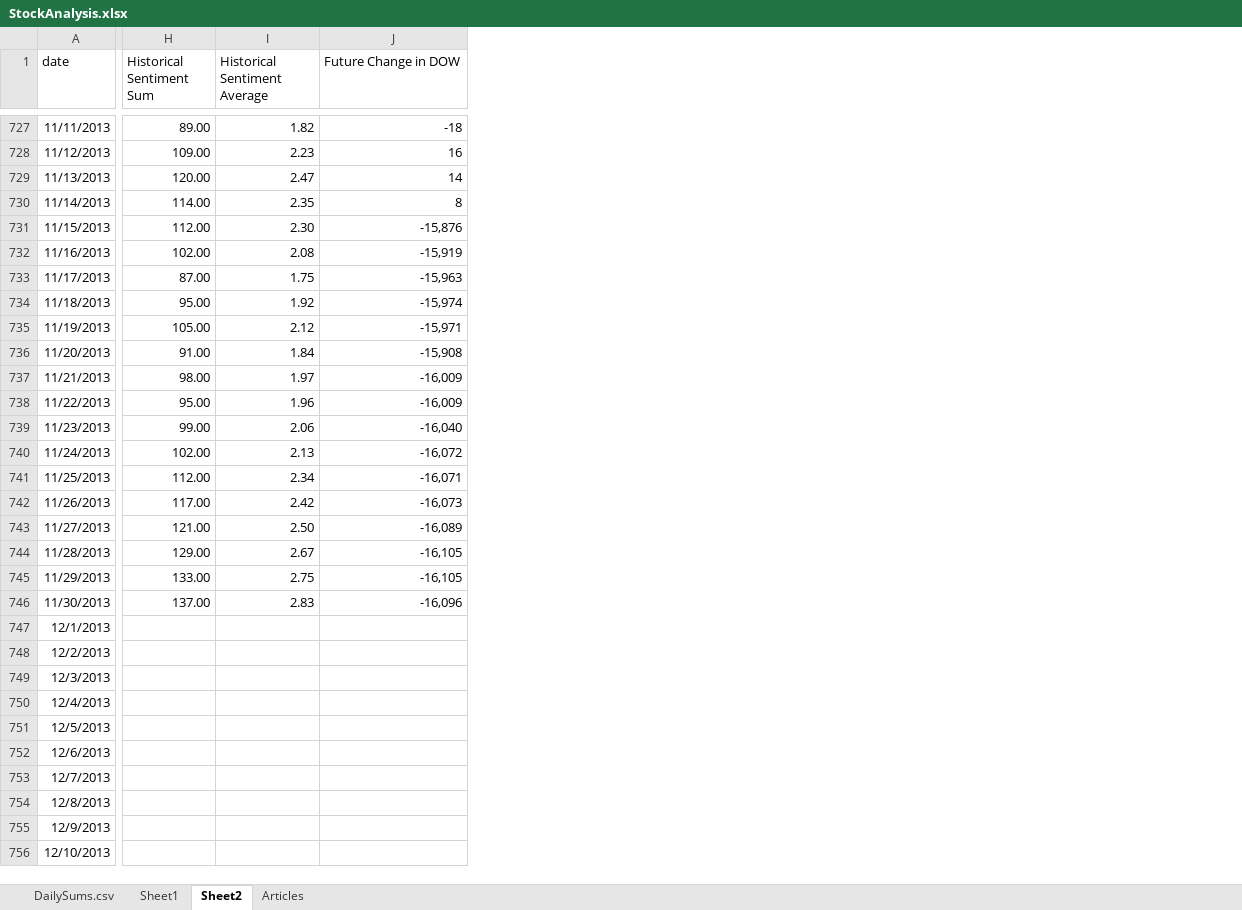
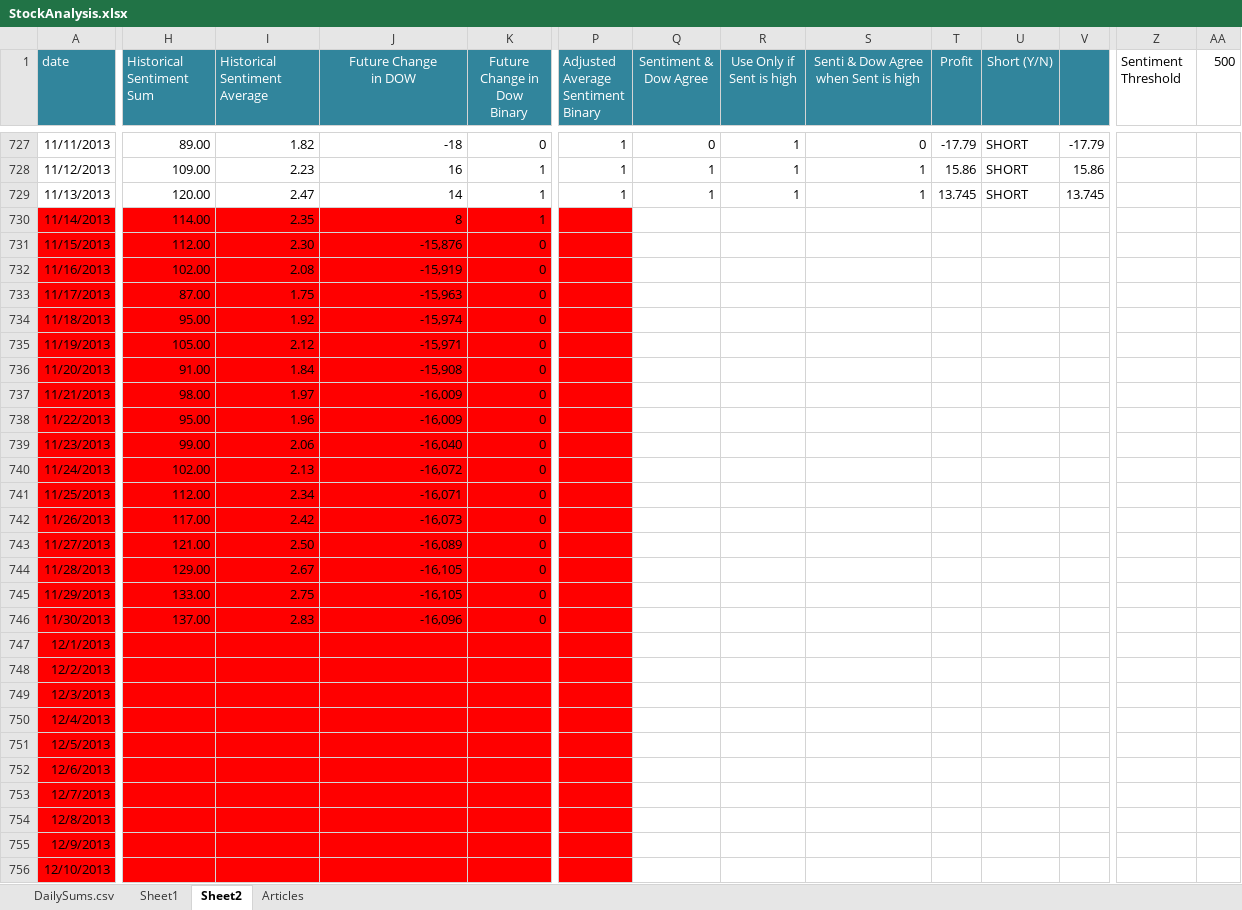
Before and after one commit to KevinVillela/StockPredictor, an Excel workbook: Documentation/StockAnalysis.xlsx, sheet Sheet2, drawn as a sheet; only a part is shown, gaps mark what is left out; values as stored, in another font and other column widths than the file's, no borders; charts and pictures not drawn; ↵ is a line break in a cell; the diff covers the shown part only; the diff names each change by its address in the sheet, - before the commit and + after, or states it on an @@ line.

Commit message:
Added 2007 data. Added binary analysis to xlsx file.

```diff
--- a/Documentation/StockAnalysis.xlsx (sheet Sheet2)
+++ b/Documentation/StockAnalysis.xlsx (sheet Sheet2)
+column K (Future Change in Dow Binary), rows 727-746: 0 | 1 | 1 | 1 | 0 | 0 | 0 | 0 | 0 | 0 | 0 | 0 | 0 | 0 | 0 | 0 | 0 | 0 | 0 | 0
+column P, row 1: Adjusted Average ↵ Sentiment Binary; rows 727-729: all 1
+column Q (Sentiment & Dow Agree), rows 727-729: 0 | 1 | 1
+column R (Use Only if Sent is high), rows 727-729: all 1
+column S, row 1: Senti & Dow Agree when Sent is high; rows 727-729: 0 | 1 | 1
+column T (Profit), rows 727-729: -17.79 | 15.86 | 13.745
+column U (Short (Y/N)), rows 727-729: all SHORT
+column V, rows 727-729: -17.79 | 15.86 | 13.745
+column Z (Sentiment Threshold), empty
+column AA (500), empty
@@ A1:J1 fill: none → #31859C, text colour: black → #FFFFFF @@
-H1: Historical Sentiment Sum
+H1: Historical Sentiment ↵ Sum
-I1: Historical Sentiment Average
+I1: Historical Sentiment ↵ Average
-J1: Future Change in DOW
+J1: Future Change ↵ in DOW
-J1 alignment: left
+J1 alignment: center
-A730:J756 fill: none
+A730:J756 fill: #FF0000
```
Also changed, not shown: 4 added rows, 1 added column, 2 removed columns, 1 edited cell and cell formats elsewhere in this sheet, sheet Articles, formulas that keep their value, charts or pictures, 3 other files.
